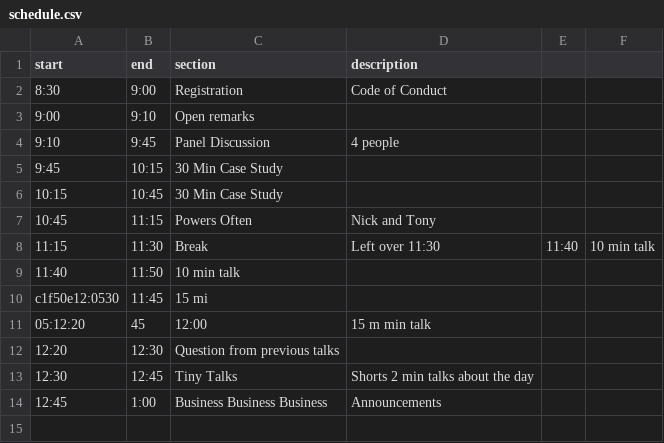
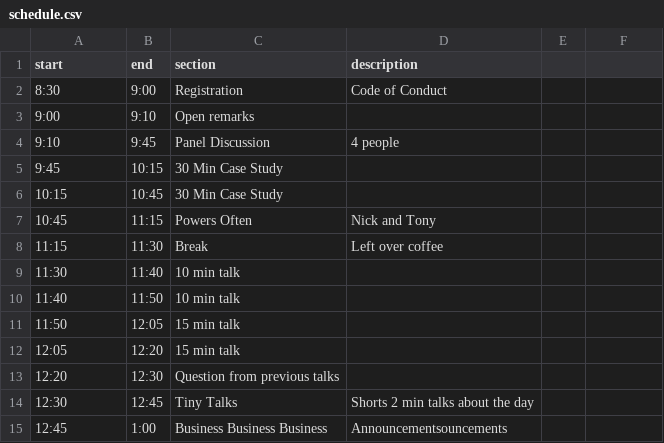
Before and after one commit to slstarnes/one, a CSV file: schedule.csv, drawn as a sheet.

Commit message:
Modify schedule

```diff
--- a/schedule.csv
+++ b/schedule.csv
@@ -7,8 +7,9 @@ start,end,section,description
 10:45,11:15,Powers Often,Nick and Tony
-11:15,11:30,Break,Left over 11:30,11:40,10 min talk,
+11:15,11:30,Break,Left over coffee
+11:30,11:40,10 min talk,
 11:40,11:50,10 min talk,
-c1f50e12:0530,11:45,15 mi,
-05:12:20,45,12:00,15 m min talk,
+11:50,12:05,15 min talk,
+12:05,12:20,15 min talk,
 12:20,12:30,Question from previous talks,
 12:30,12:45,Tiny Talks,Shorts 2 min talks about the day
-12:45,1:00,Business Business Business,Announcements
+12:45,1:00,Business Business Business,Announcementsouncements
```
